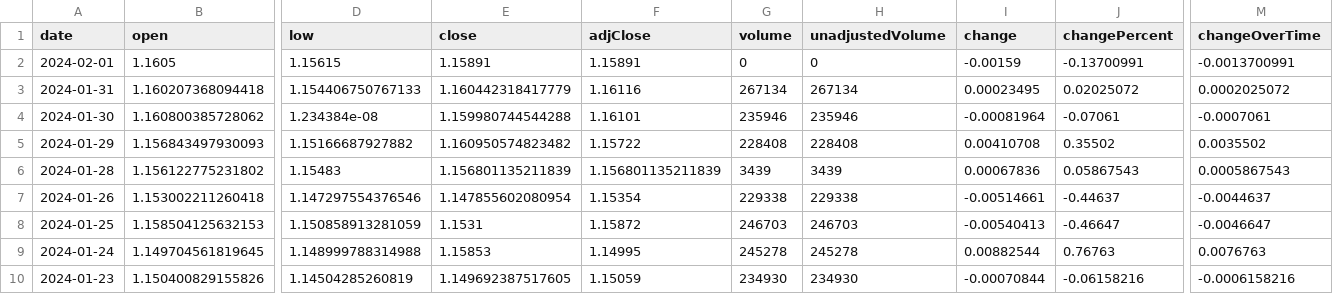
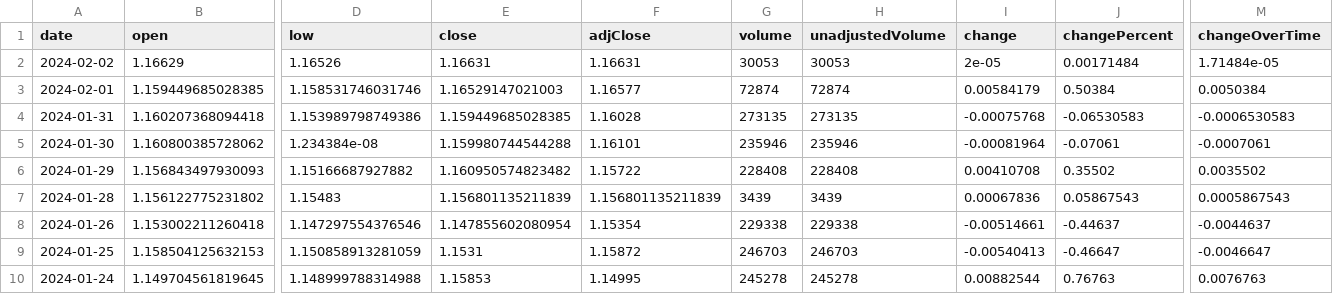
Before and after one commit to junyoung-sim/ddpg-quant, a CSV file: data/CHFUSD.csv, drawn as a sheet; only a part is shown, gaps mark what is left out; the shorter side is filled out with more unchanged rows; addresses are those after the commit; rows hold the shown columns only; the diff covers the shown part only; the diff names each change by its address in the sheet, - before the commit and + after, or states it on an @@ line.

```diff
--- a/data/CHFUSD.csv
+++ b/data/CHFUSD.csv
+row 2: 2024-02-02 | 1.16629 | 1.16526 | 1.16631 | 1.16631 | 30053 | 30053 | 2e-05 | 0.00171484 | 1.71484e-05
-B3 (open): 1.1605
+B3 (open): 1.159449685028385
-D3 (low): 1.15615
+D3 (low): 1.158531746031746
-E3 (close): 1.15891
+E3 (close): 1.16529147021003
-F3 (adjClose): 1.15891
+F3 (adjClose): 1.16577
-G3 (volume): 0
+G3 (volume): 72874
-H3 (unadjustedVolume): 0
+H3 (unadjustedVolume): 72874
-I3 (change): -0.00159
+I3 (change): 0.00584179
-J3 (changePercent): -0.13700991
+J3 (changePercent): 0.50384
-M3 (changeOverTime): -0.0013700991
+M3 (changeOverTime): 0.0050384
-D4 (low): 1.154406750767133
+D4 (low): 1.153989798749386
-E4 (close): 1.160442318417779
+E4 (close): 1.159449685028385
-F4 (adjClose): 1.16116
+F4 (adjClose): 1.16028
-G4 (volume): 267134
+G4 (volume): 273135
-H4 (unadjustedVolume): 267134
+H4 (unadjustedVolume): 273135
-I4 (change): 0.00023495
+I4 (change): -0.00075768
-J4 (changePercent): 0.02025072
+J4 (changePercent): -0.06530583
-M4 (changeOverTime): 0.0002025072
+M4 (changeOverTime): -0.0006530583
```
Also changed, not shown: 2 edited cells elsewhere in this file, data/EUR=X.csv, data/GLD.csv, 4 other files.
